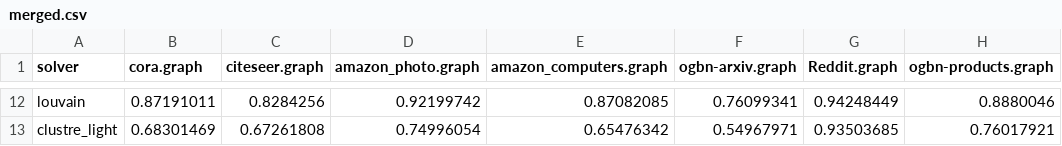
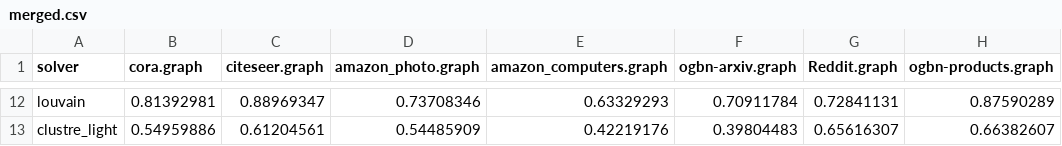
Before and after one commit to ClusterBenchmark/ClusterBenchmark, a CSV file: latex/merged.csv, drawn as a sheet; only a part is shown, gaps mark what is left out; the diff covers the shown part only; the diff names each change by its address in the sheet, - before the commit and + after, or states it on an @@ line.

```diff
--- a/latex/merged.csv
+++ b/latex/merged.csv
-B12 (cora.graph): 0.87191011
+B12 (cora.graph): 0.81392981
-C12 (citeseer.graph): 0.8284256
+C12 (citeseer.graph): 0.88969347
-D12 (amazon_photo.graph): 0.92199742
+D12 (amazon_photo.graph): 0.73708346
-E12 (amazon_computers.graph): 0.87082085
+E12 (amazon_computers.graph): 0.63329293
-F12 (ogbn-arxiv.graph): 0.76099341
+F12 (ogbn-arxiv.graph): 0.70911784
-G12 (Reddit.graph): 0.94248449
+G12 (Reddit.graph): 0.72841131
-H12 (ogbn-products.graph): 0.8880046
+H12 (ogbn-products.graph): 0.87590289
-B13 (cora.graph): 0.68301469
+B13 (cora.graph): 0.54959886
-C13 (citeseer.graph): 0.67261808
+C13 (citeseer.graph): 0.61204561
-D13 (amazon_photo.graph): 0.74996054
+D13 (amazon_photo.graph): 0.54485909
-E13 (amazon_computers.graph): 0.65476342
+E13 (amazon_computers.graph): 0.42219176
-F13 (ogbn-arxiv.graph): 0.54967971
+F13 (ogbn-arxiv.graph): 0.39804483
-G13 (Reddit.graph): 0.93503685
+G13 (Reddit.graph): 0.65616307
-H13 (ogbn-products.graph): 0.76017921
+H13 (ogbn-products.graph): 0.66382607
```
Also changed, not shown: 63 edited cells elsewhere in this file, data/vieclus.csv, latex/modularity.csv, 3 other files.
